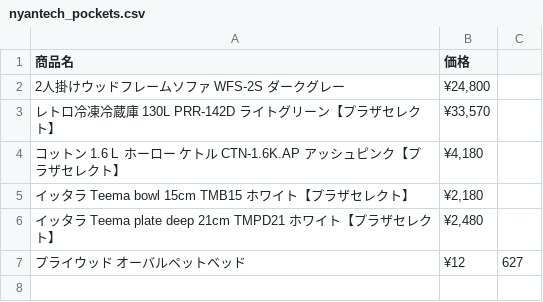
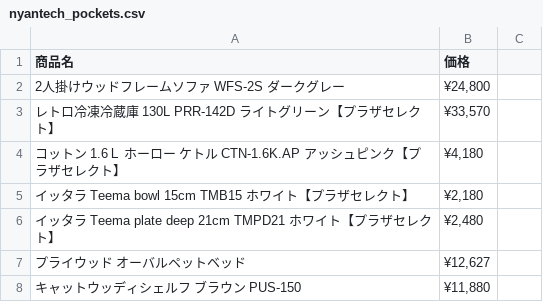
Before and after one commit to KyokoKomiyama/nyantech3-1, a CSV file: nyantech_pockets.csv, drawn as a sheet.

Commit message:
Update nyantech_pockets.csv

```diff
--- a/nyantech_pockets.csv
+++ b/nyantech_pockets.csv
@@ -6,2 +6,3 @@
 イッタラ Teema plate deep 21cm TMPD21 ホワイト【プラザセレクト】,"¥2,480"
-プライウッド オーバルペットベッド ,¥12,627
+プライウッド オーバルペットベッド,"¥12,627"
+キャットウッディシェルフ ブラウン PUS-150,"¥11,880"
```
